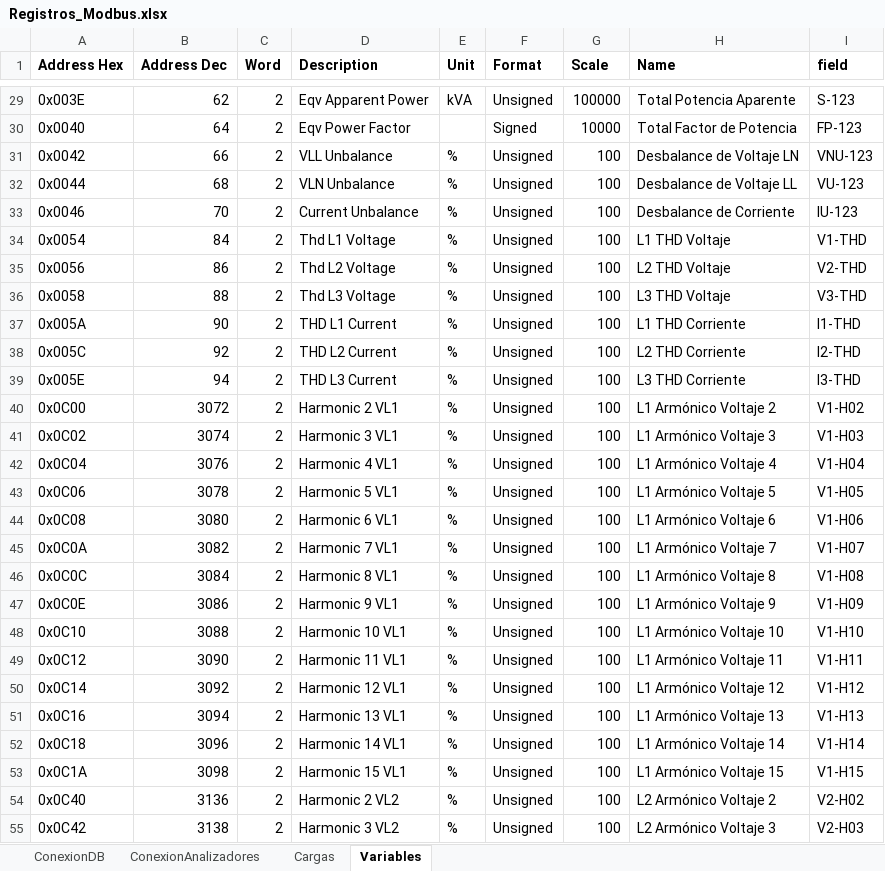
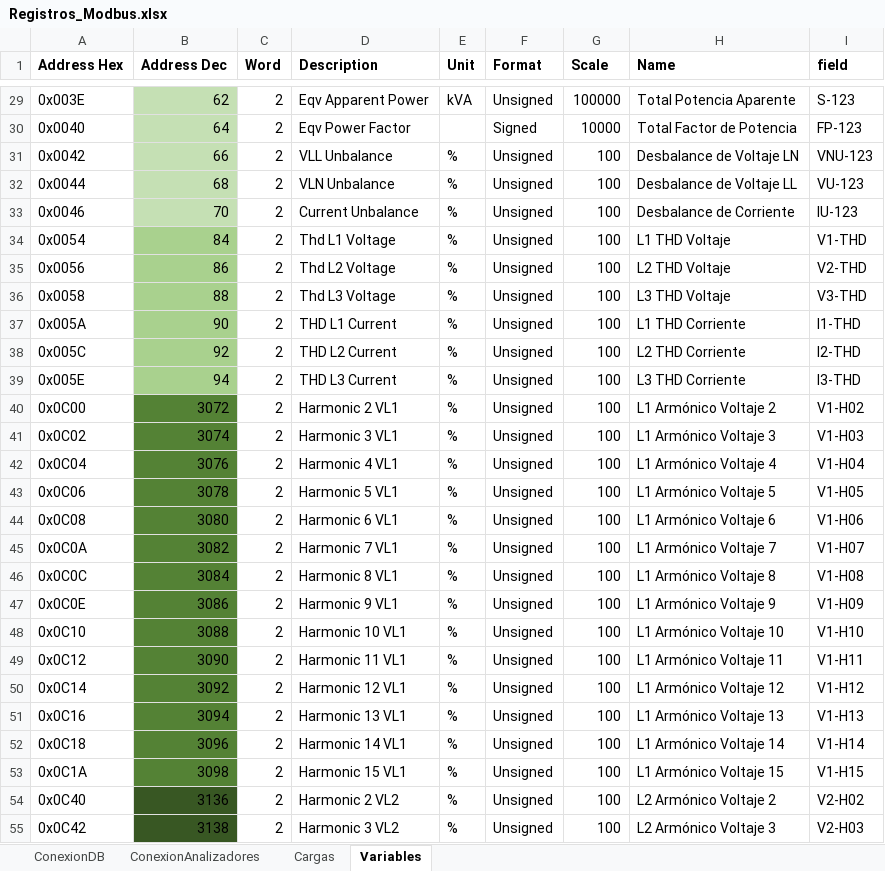
Before and after one commit to andeusse/project-cali, an Excel workbook: collector/Registros_Modbus.xlsx, sheet Variables, drawn as a sheet; only a part is shown, gaps mark what is left out; values as stored, in another font and other column widths than the file's, no borders; the diff covers the shown part only; the diff names each change by its address in the sheet, - before the commit and + after, or states it on an @@ line.

```diff
--- a/collector/Registros_Modbus.xlsx (sheet Variables)
+++ b/collector/Registros_Modbus.xlsx (sheet Variables)
-B29:B33 fill: none
+B29:B33 fill: #C5E0B4
-B34:B39 fill: none
+B34:B39 fill: #A9D18E
-B40:B53 fill: none
+B40:B53 fill: #548235
-B54:B55 fill: none
+B54:B55 fill: #385723
```
Also changed, not shown: cell formats elsewhere in this sheet, sheet Cargas.
